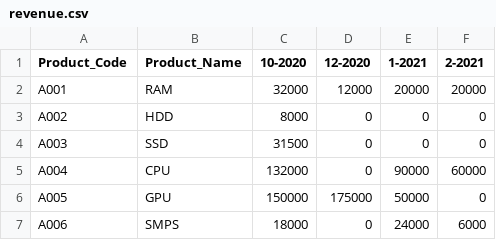
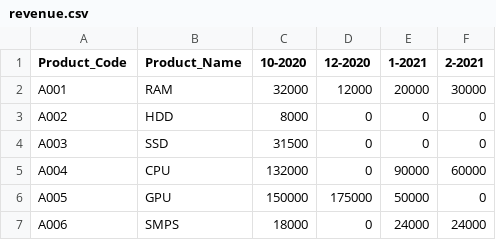
Before and after one commit to Moulishankar10/FlowDo, a CSV file: data/revenue.csv, drawn as a sheet.

Commit message:
Modified the database

```diff
--- a/data/revenue.csv
+++ b/data/revenue.csv
@@ -1,3 +1,3 @@
 Product_Code,Product_Name,10-2020,12-2020,1-2021,2-2021
-A001,RAM,32000,12000,20000,20000
+A001,RAM,32000,12000,20000,30000
 A002,HDD,8000,0,0,0
@@ -6,2 +6,2 @@ A004,CPU,132000,0,90000,60000
 A005,GPU,150000,175000,50000,0
-A006,SMPS,18000,0,24000,6000
+A006,SMPS,18000,0,24000,24000
```
